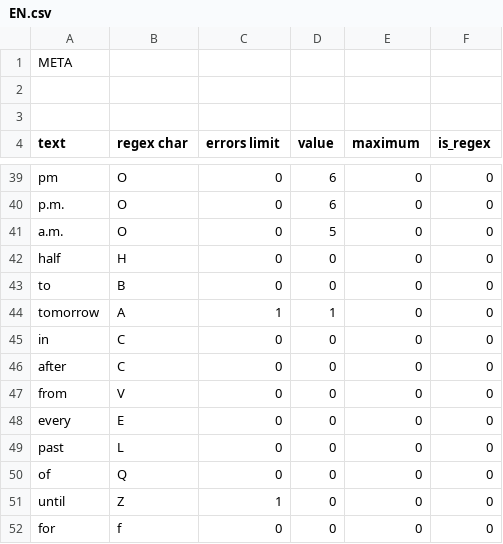
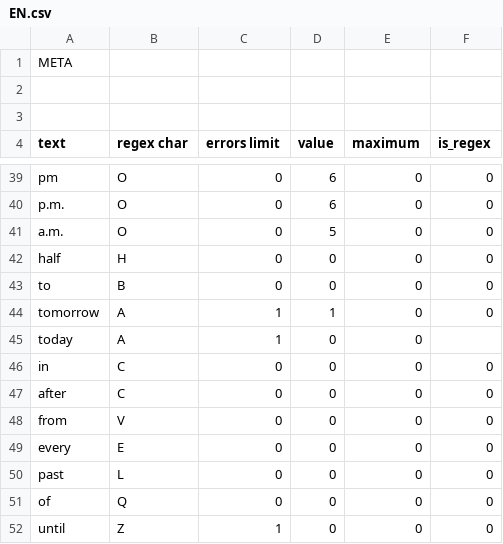
Before and after one commit to alordash/date-parser, a CSV file: lib/expressions/EN.csv, drawn as a sheet; only a part is shown, gaps mark what is left out; the shorter side is filled out with more unchanged rows.

```diff
--- a/lib/expressions/EN.csv
+++ b/lib/expressions/EN.csv
@@ -44,2 +44,3 @@ to;B;0;0;0;0
 tomorrow;A;1;1;0;0
+today;A;1;0;0;
 in;C;0;0;0;0
```
Also changed, not shown: lib/expressions/RU.csv.
